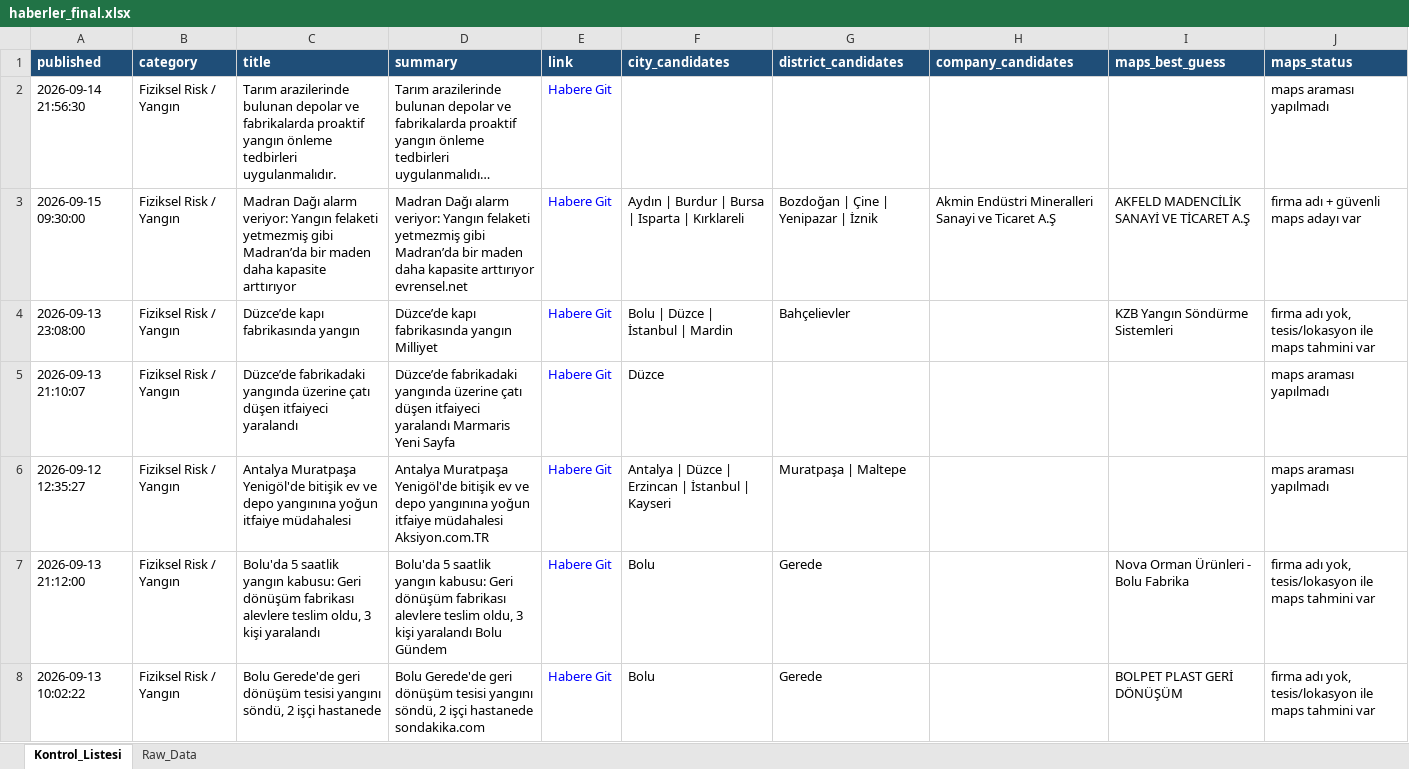
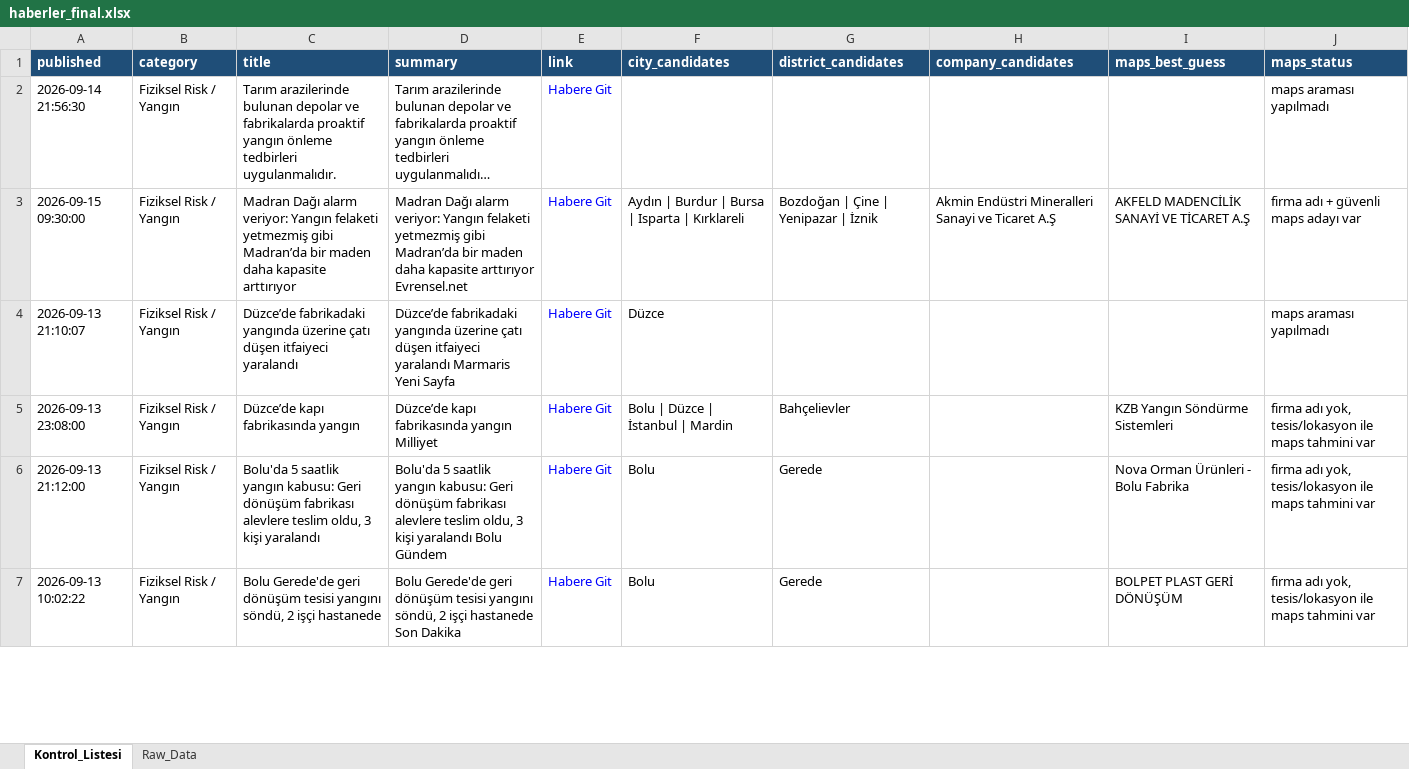
Before and after one commit to MuhammedMustafaSungur/haber-risk-monitor, an Excel workbook: data/haberler_final.xlsx, sheet Kontrol_Listesi, drawn as a sheet; only a part is shown; long unchanged cells end in …; values as stored, in another font and other column widths than the file's, no borders; removed rows and columns are numbered as before the commit, all else as after; the diff covers the shown part only; the diff names each change by its address in the sheet, - before the commit and + after, or states it on an @@ line.

```diff
--- a/data/haberler_final.xlsx (sheet Kontrol_Listesi)
+++ b/data/haberler_final.xlsx (sheet Kontrol_Listesi)
-D3 (summary): …kapasite arttırıyor evrensel.net
+D3 (summary): …kapasite arttırıyor Evrensel.net
@@ row 5 moved to row 4: 2026-09-13 21:10:07 @@
-row 6: 2026-09-12 12:35:27 | Fiziksel Risk / Yangın | Antalya Muratpaşa Yenigöl'de bitişik ev ve depo yangınına yoğun itfaiye müdahalesi | Antalya Muratpaşa Yenigöl'de bitişik ev ve depo yangınına yoğun itfaiye müdahalesi Aksiyon.com.TR | Habere Git | Antalya | Düzce | Erzincan | İstanbul | Kayseri | Muratpaşa | Maltepe |  |  | maps araması yapılmadı
-D7 (summary): …işçi hastanede sondakika.com
+D7 (summary): …işçi hastanede Son Dakika
```
Also changed, not shown: 39 added rows, 37 removed rows, 18 moved rows and 167 edited cells elsewhere in this sheet, sheet Raw_Data, 1 other file.
